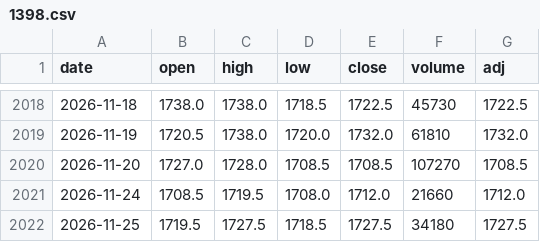
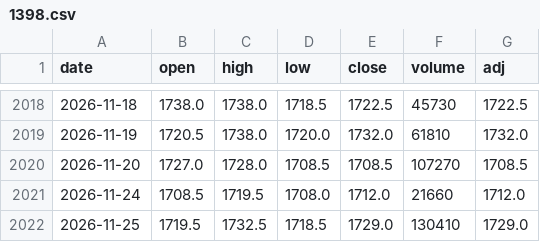
Before and after one commit to sumaho201506/saya-monitor, a CSV file: history/1398.csv, drawn as a sheet; only a part is shown, gaps mark what is left out.

```diff
--- a/history/1398.csv
+++ b/history/1398.csv
@@ -2021,2 +2021,2 @@ date,open,high,low,close,volume,adj
 2026-11-24,1708.5,1719.5,1708.0,1712.0,21660,1712.0
-2026-11-25,1719.5,1727.5,1718.5,1727.5,34180,1727.5
+2026-11-25,1719.5,1732.5,1718.5,1729.0,130410,1729.0
```
Also changed, not shown: history/1343.csv, history/1476.csv, 8 other files.
